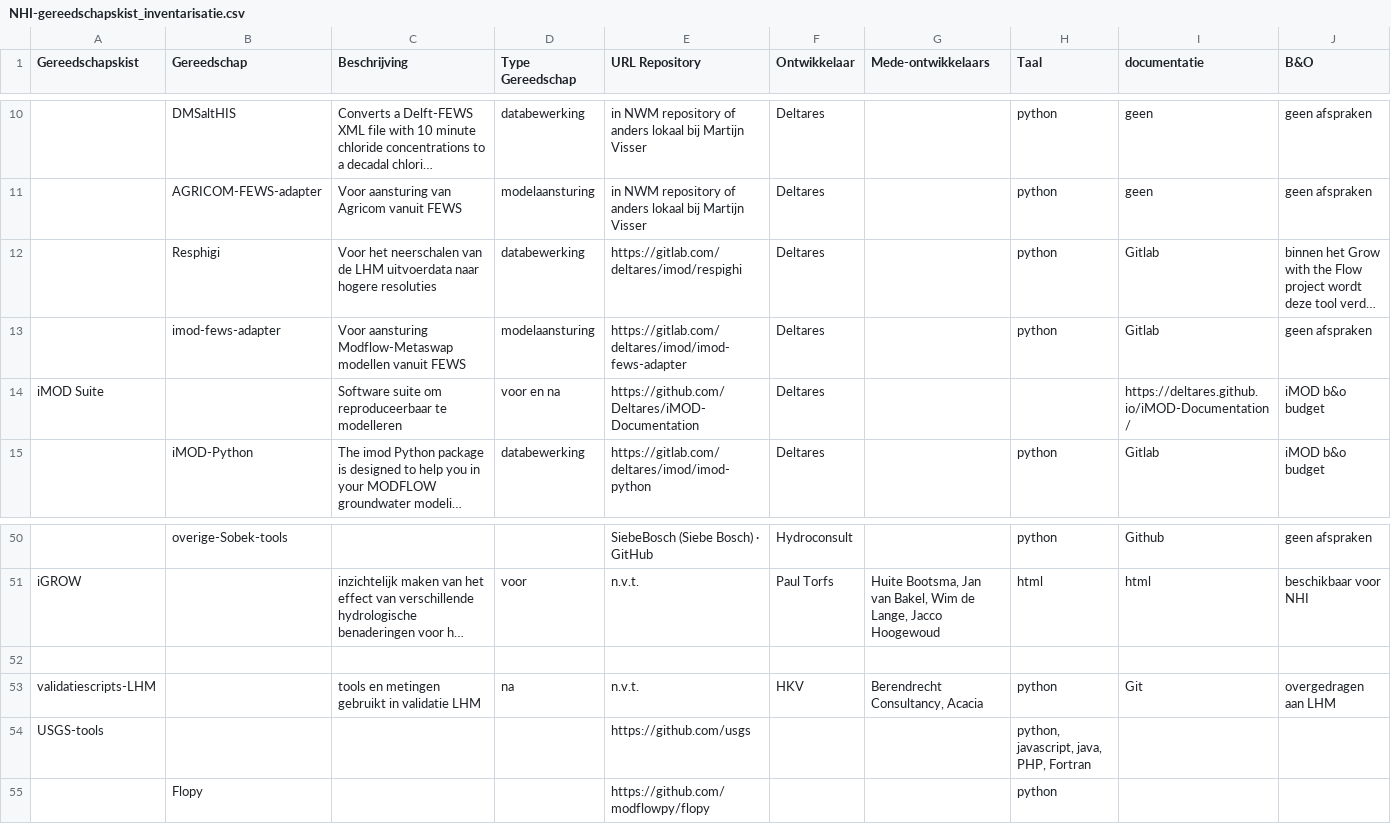
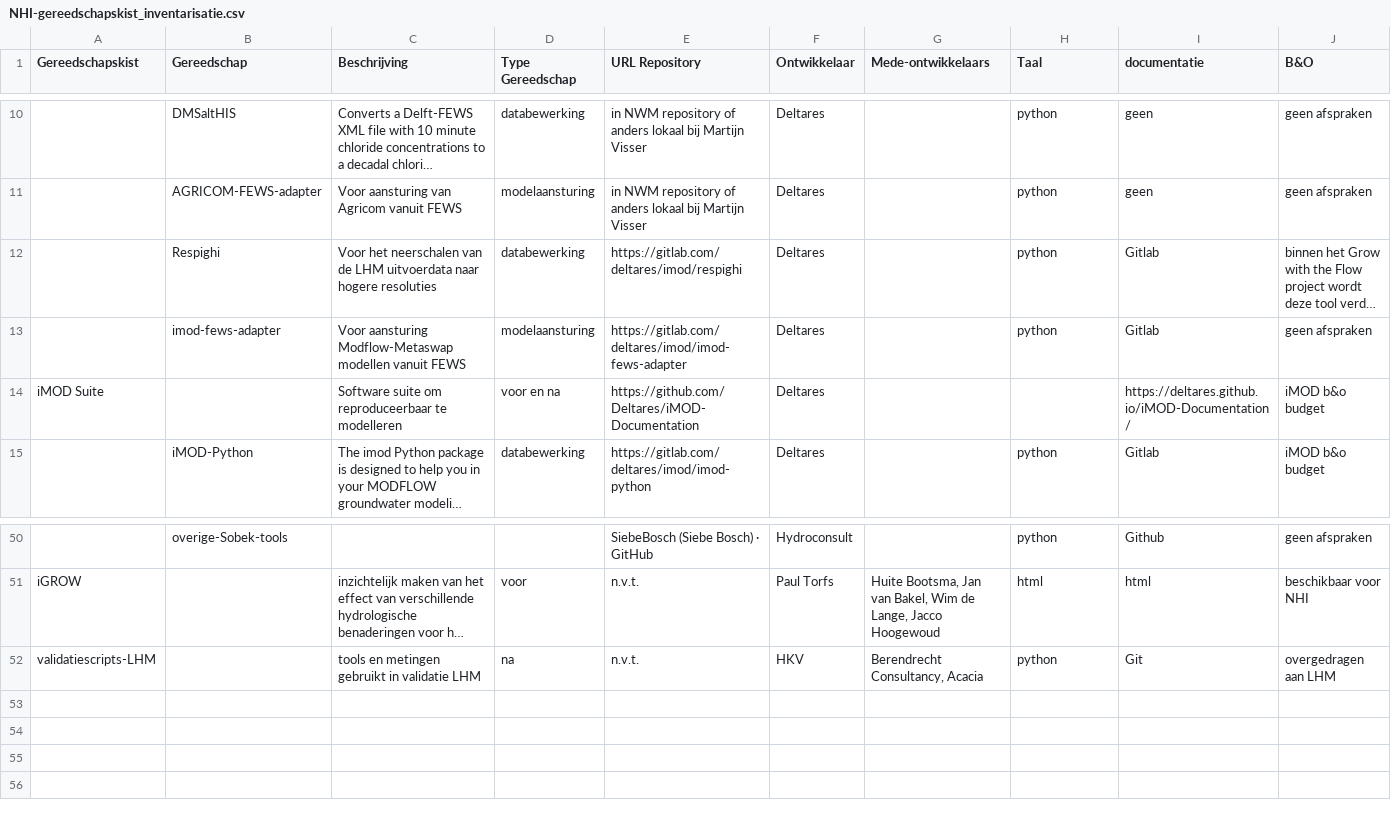
Before and after one commit to helpdeskNHI/NHI.gereedschapskist, a CSV file: scripts/NHI-gereedschapskist_inventarisatie.csv, drawn as a sheet; only a part is shown, gaps mark what is left out; long unchanged cells end in …; rows hold the shown columns only; the diff names each change by its address in the sheet, - before the commit and + after, or states it on an @@ line.

Commit message:
Fix typo and remove non-NHI tools

```diff
--- a/scripts/NHI-gereedschapskist_inventarisatie.csv
+++ b/scripts/NHI-gereedschapskist_inventarisatie.csv
-B12 (Gereedschap): Resphigi
+B12 (Gereedschap): Respighi
-row 52: (empty)
-row 54: USGS-tools |  |  |  | https://github.com/usgs |  |  | python, javascript, java, PHP, Fortran
-row 55:  | Flopy |  |  | https://github.com/modflowpy/flopy |  |  | python
```
